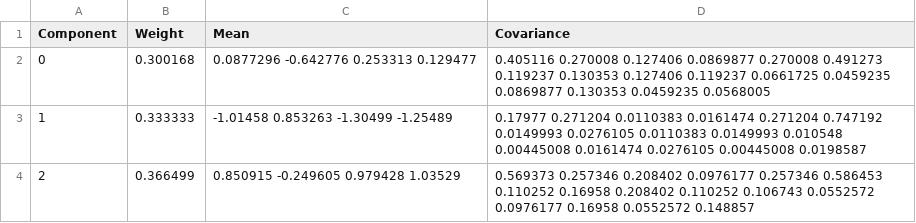
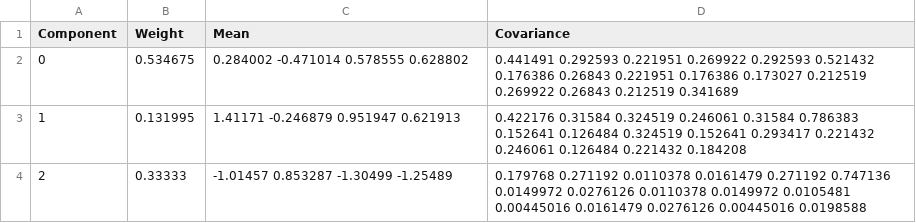
Before and after one commit to ayushraina2028/DS295-Parallel-Programming-2025, a CSV file: Project/gmm_model_parameters_cpp.csv, drawn as a sheet.

```diff
--- a/Project/gmm_model_parameters_cpp.csv
+++ b/Project/gmm_model_parameters_cpp.csv
@@ -1,4 +1,4 @@
 Component,Weight,Mean,Covariance
-0,0.300168,0.0877296 -0.642776  0.253313  0.129477,0.405116 0.270008 0.127406 0.0869877 0.270008 0.491273 0.119237 0.130353 0.127406 0.119237 0.0661725 0.0459235 0.0869877 0.130353 0.0459235 0.0568005
-1,0.333333,-1.01458 0.853263 -1.30499 -1.25489,0.17977 0.271204 0.0110383 0.0161474 0.271204 0.747192 0.0149993 0.0276105 0.0110383 0.0149993 0.010548 0.00445008 0.0161474 0.0276105 0.00445008 0.0198587
-2,0.366499, 0.850915 -0.249605  0.979428   1.03529,0.569373 0.257346 0.208402 0.0976177 0.257346 0.586453 0.110252 0.16958 0.208402 0.110252 0.106743 0.0552572 0.0976177 0.16958 0.0552572 0.148857
+0,0.534675, 0.284002 -0.471014  0.578555  0.628802,0.441491 0.292593 0.221951 0.269922 0.292593 0.521432 0.176386 0.26843 0.221951 0.176386 0.173027 0.212519 0.269922 0.26843 0.212519 0.341689
+1,0.131995,  1.41171 -0.246879  0.951947  0.621913,0.422176 0.31584 0.324519 0.246061 0.31584 0.786383 0.152641 0.126484 0.324519 0.152641 0.293417 0.221432 0.246061 0.126484 0.221432 0.184208
+2,0.33333,-1.01457 0.853287 -1.30499 -1.25489,0.179768 0.271192 0.0110378 0.0161479 0.271192 0.747136 0.0149972 0.0276126 0.0110378 0.0149972 0.0105481 0.00445016 0.0161479 0.0276126 0.00445016 0.0198588
```
Also changed, not shown: 13 other files.
